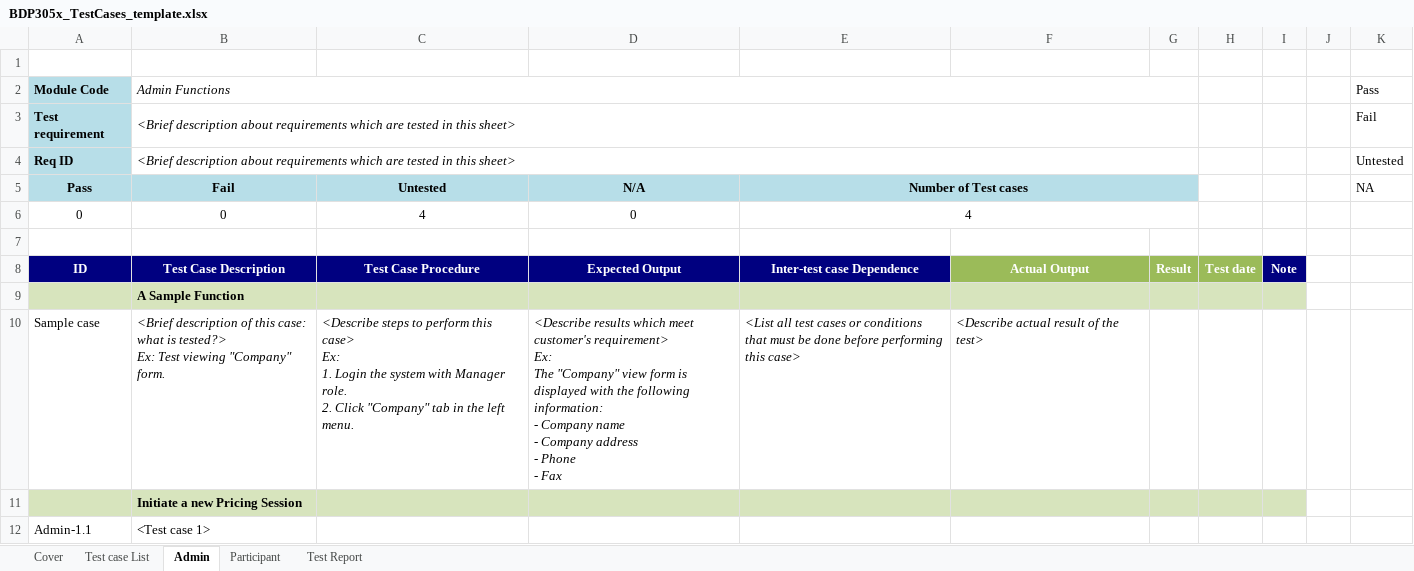
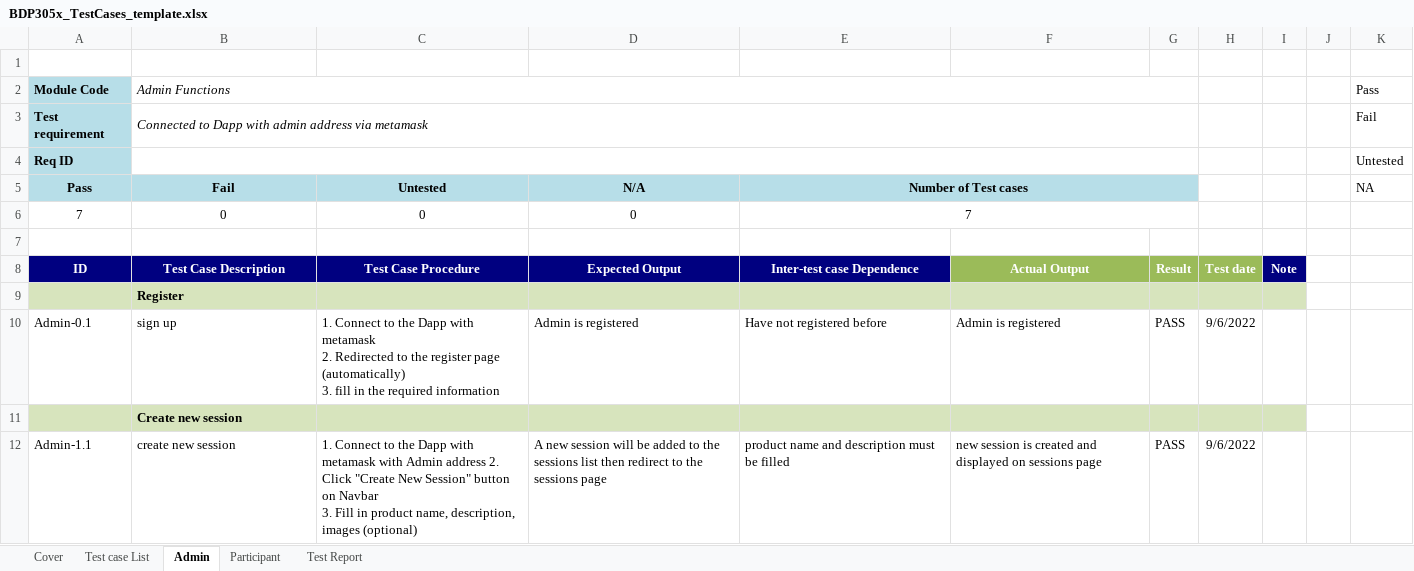
Before and after one commit to phandduong-98/funix-pricing-chain, an Excel workbook: docs/BDP305x_TestCases_template.xlsx, sheet Admin, drawn as a sheet; only a part is shown; values as stored, in another font and other column widths than the file's, no borders; removed rows and columns are numbered as before the commit, all else as after; ↵ is a line break in a cell; the diff covers the shown part only; the diff names each change by its address in the sheet, - before the commit and + after, or states it on an @@ line.

```diff
--- a/docs/BDP305x_TestCases_template.xlsx (sheet Admin)
+++ b/docs/BDP305x_TestCases_template.xlsx (sheet Admin)
-B3 (Fail): <Brief description about requirements which are tested in this sheet>
+B3 (Fail): Connected to Dapp with admin address via metamask
-B4 (Fail): <Brief description about requirements which are tested in this sheet>
+B4 (Fail): (empty)
-row 6: 0 | 0 | 4 | 0 | 4
+row 6: 7 | 0 | 0 | 0 | 7
-B9 (Fail): A Sample Function
+B9 (Fail): Register
-row 10: Sample case | <Brief description of this case: what is tested?> ↵ Ex: Test viewing "Company" form. | <Describe steps to perform this case> ↵ Ex: ↵ 1. Login the system with Manager role. ↵ 2. Click "Company" tab in the left menu. | <Describe results which meet customer's requirement> ↵ Ex: ↵ The "Company" view form is displayed with the following information: ↵ - Company name ↵ - Company address ↵ - Phone ↵ - Fax | <List all test cases or conditions that must be done before performing this case> | <Describe actual result of the test>
+row 10: Admin-0.1 | sign up | 1. Connect to the Dapp with metamask ↵ 2. Redirected to the register page (automatically) ↵ 3. fill in the required information | Admin is registered | Have not registered before | Admin is registered | PASS | 9/6/2022
-B11 (Fail): Initiate a new Pricing Session
+B11 (Fail): Create new session
-row 12: Admin-1.1 | <Test case 1>
+row 12: Admin-1.1 | create new session | 1. Connect to the Dapp with metamask with Admin address 2. Click "Create New Session" button on Navbar ↵ 3. Fill in product name, description, images (optional) | A new session will be added to the sessions list then redirect to the sessions page | product name and description must be filled | new session is created and displayed on sessions page | PASS | 9/6/2022
```
Also changed, not shown: 9 added rows, 2 removed rows and 1 edited cell elsewhere in this sheet, sheet Test case List, sheet Test Report, 11 other files.
